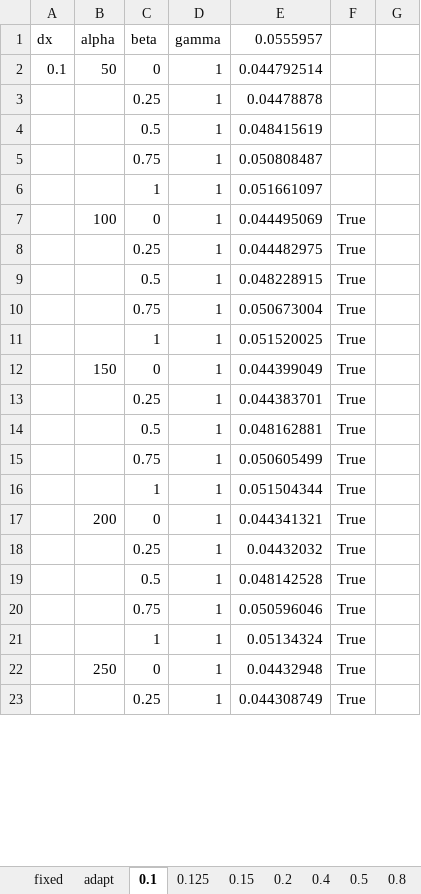
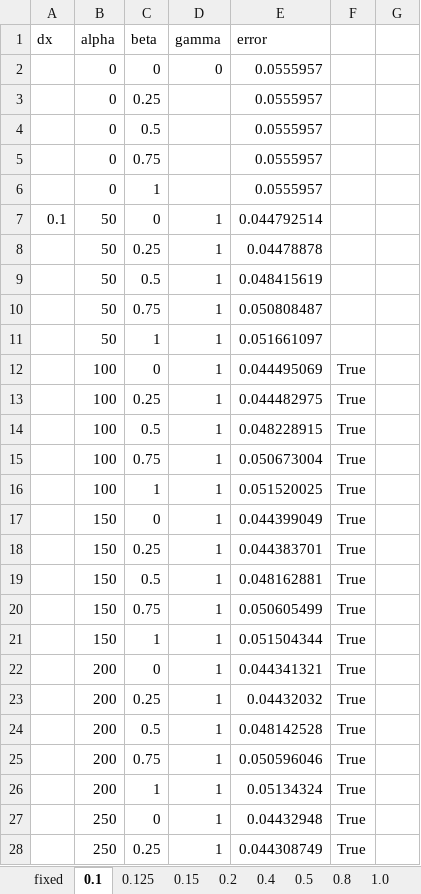
Before and after one commit to mc4117/adapt_utils, an Excel workbook: test_cases/trench_slant/results.xlsx, sheet 0.1, drawn as a sheet; only a part is shown; values as stored, in another font and other column widths than the file's, no borders; addresses are those after the commit; the diff covers the shown part only; the diff names each change by its address in the sheet, - before the commit and + after, or states it on an @@ line.

```diff
--- a/test_cases/trench_slant/results.xlsx (sheet 0.1)
+++ b/test_cases/trench_slant/results.xlsx (sheet 0.1)
-sheet tab: adapt
-E1: 0.0555957
+E1: error
+row 2:  | 0 | 0 | 0 | 0.0555957
+row 3:  | 0 | 0.25 |  | 0.0555957
+row 4:  | 0 | 0.5 |  | 0.0555957
+row 5:  | 0 | 0.75 |  | 0.0555957
+row 6:  | 0 | 1 |  | 0.0555957
-B8:B11 (alpha): (empty)
+B8:B11 (alpha): 50
-B13:B16 (alpha): (empty)
+B13:B16 (alpha): 100
-B18:B21 (alpha): (empty)
+B18:B21 (alpha): 150
-B23:B26 (alpha): (empty)
+B23:B26 (alpha): 200
-B28 (alpha): (empty)
+B28 (alpha): 250
```
Also changed, not shown: 11 edited cells elsewhere in this sheet, sheet 0.4, sheet 0.125, sheet 0.8, sheet 1.0, sheet 0.2, sheet 0.5, 1 more sheet, other sheet tabs, formulas that keep their value, test_cases/trench_sed_model/adapt_output.xlsx, 21 other files.
